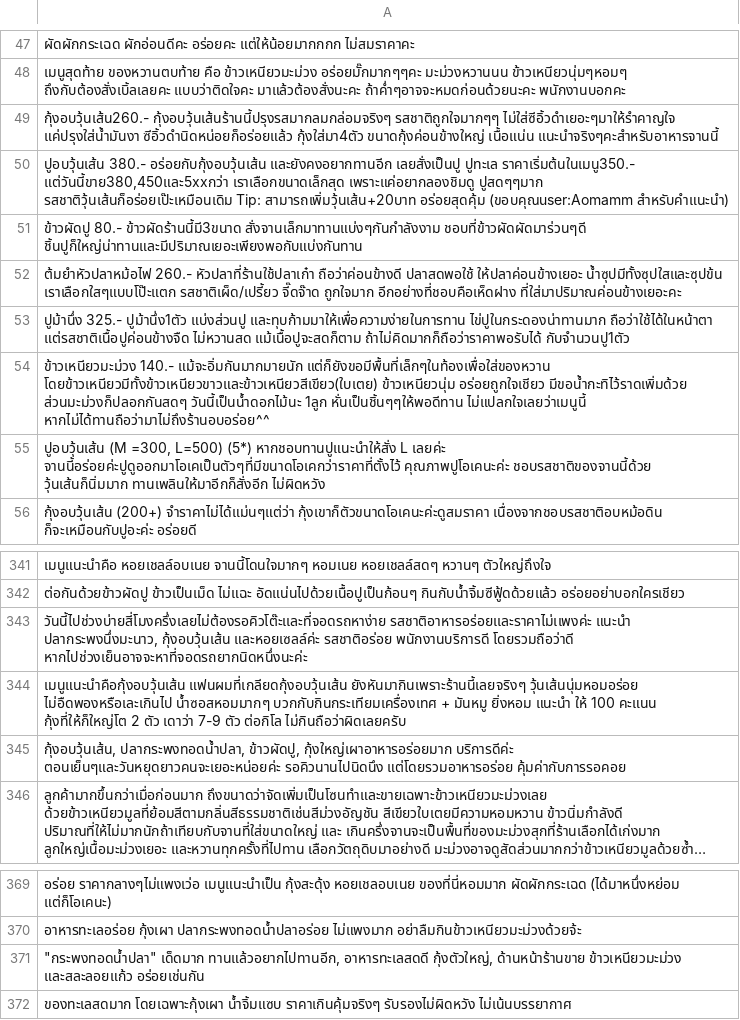
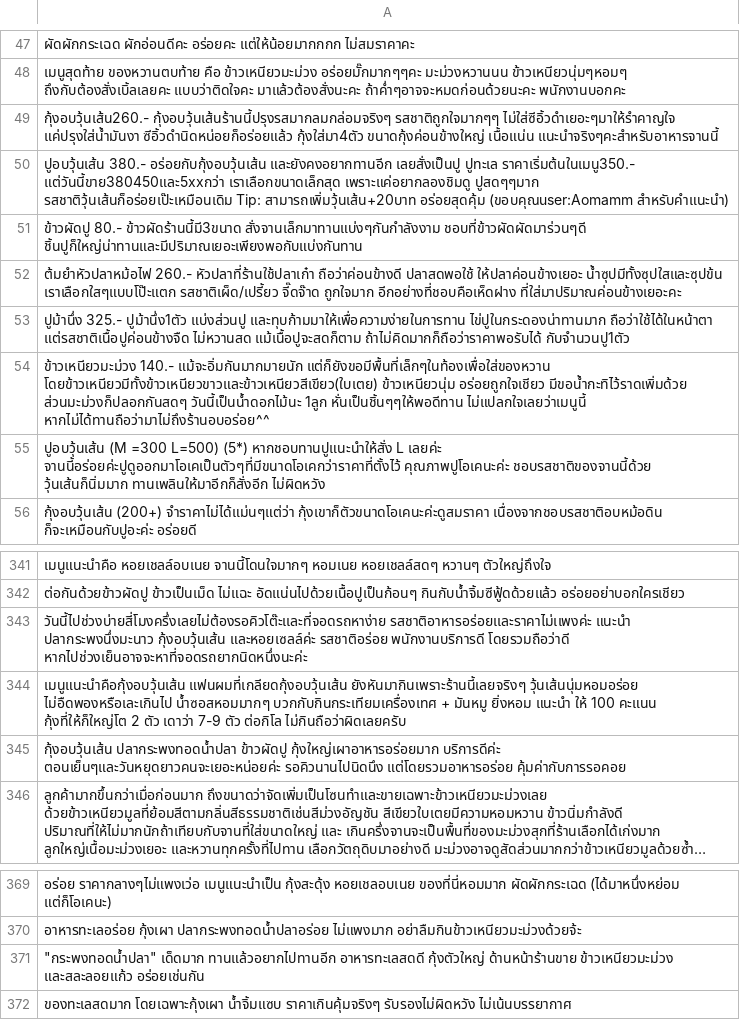
Before and after one commit to artthanan-str/MUICT-ML-Automated-Food-Name, a CSV file: Dataset/Raw_Data.csv, drawn as a sheet; only a part is shown, gaps mark what is left out; long unchanged cells end in …; the diff names each change by its address in the sheet, - before the commit and + after, or states it on an @@ line.

```diff
--- a/Dataset/Raw_Data.csv
+++ b/Dataset/Raw_Data.csv
-A50: …ปูทะเล ราคาเริ่มต้นในเมนู350.- แต่วันนี้ขาย380,450และ5xxกว่า เราเลือกขนาดเล็กสุด เพราะแค่อยากลองชิมดู…
+A50: …ปูทะเล ราคาเริ่มต้นในเมนู350.- แต่วันนี้ขาย380450และ5xxกว่า เราเลือกขนาดเล็กสุด เพราะแค่อยากลองชิมดู…
-A55: ปูอบวุ้นเส้น (M =300, L=500) (5*)…
+A55: ปูอบวุ้นเส้น (M =300 L=500) (5*)…
-A343: …รสชาติอาหารอร่อยเเละราคาไม่เเพงค่ะ แนะนำ ปลากระพงนึ่งมะนาว, กุ้งอบวุ้นเส้น และหอยเซลล์ค่ะ…
+A343: …รสชาติอาหารอร่อยเเละราคาไม่เเพงค่ะ แนะนำ ปลากระพงนึ่งมะนาว กุ้งอบวุ้นเส้น และหอยเซลล์ค่ะ…
-A345: กุ้งอบวุ้นเส้น, ปลากระพงทอดน้ำปลา, ข้าวผัดปู, กุ้งใหญ่เผาอาหารอร่อยมาก บริการดีค่ะ…
+A345: กุ้งอบวุ้นเส้น ปลากระพงทอดน้ำปลา ข้าวผัดปู กุ้งใหญ่เผาอาหารอร่อยมาก บริการดีค่ะ…
-A371: "กระพงทอดน้ำปลา" เด็ดมาก ทานแล้วอยากไปทานอีก, อาหารทะเลสดดี กุ้งตัวใหญ่, ด้านหน้าร้านขาย ข้าวเหนียวมะม่วง…
+A371: "กระพงทอดน้ำปลา" เด็ดมาก ทานแล้วอยากไปทานอีก อาหารทะเลสดดี กุ้งตัวใหญ่ ด้านหน้าร้านขาย ข้าวเหนียวมะม่วง…
```
Also changed, not shown: 2 other files.
